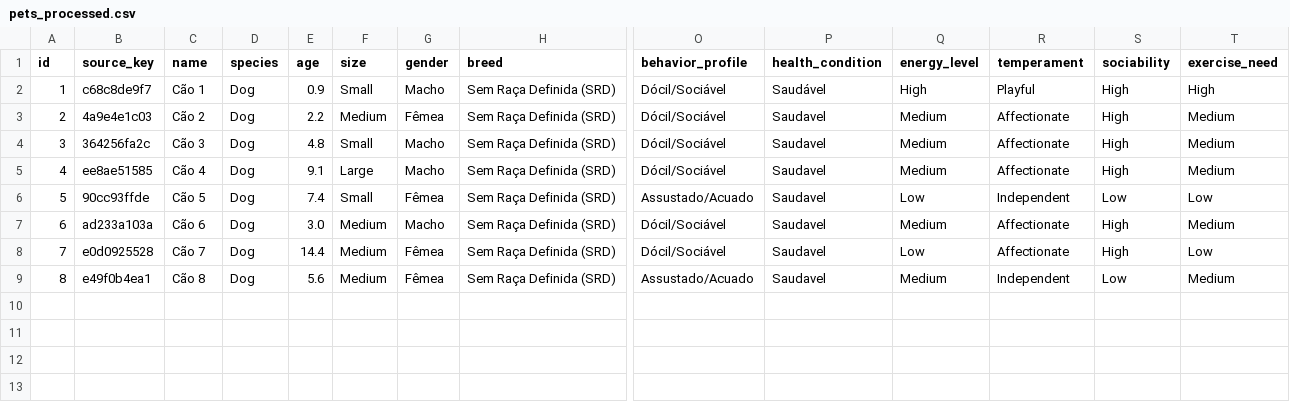
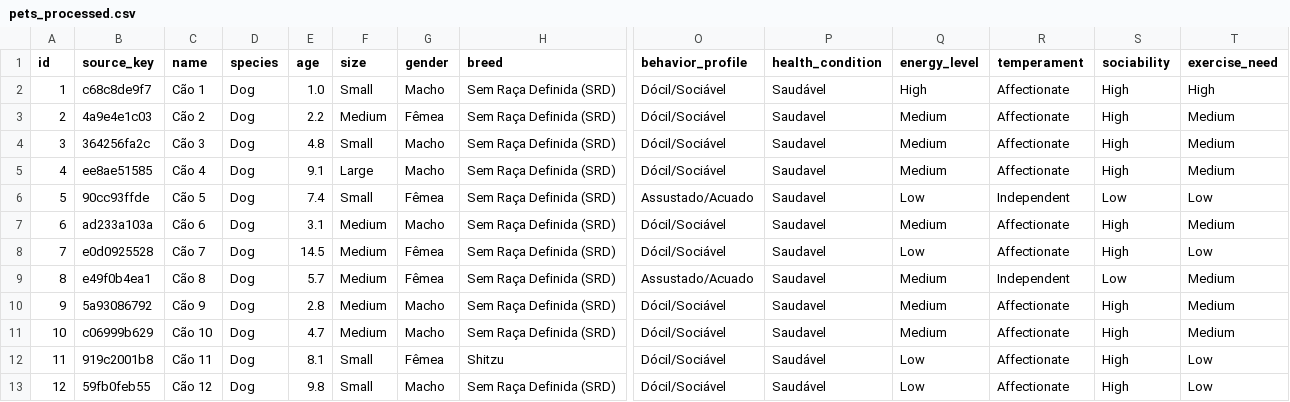
Before and after one commit to demostenesbr/abrigolambeijos, a CSV file: apps/ml/datasets/processed/pets_processed.csv, drawn as a sheet; only a part is shown, gaps mark what is left out; rows hold the shown columns only; the diff names each change by its address in the sheet, - before the commit and + after, or states it on an @@ line.

```diff
--- a/apps/ml/datasets/processed/pets_processed.csv
+++ b/apps/ml/datasets/processed/pets_processed.csv
-E2 (age): 0.9
+E2 (age): 1.0
-R2 (temperament): Playful
+R2 (temperament): Affectionate
-E7 (age): 3.0
+E7 (age): 3.1
-E8 (age): 14.4
+E8 (age): 14.5
-E9 (age): 5.6
+E9 (age): 5.7
+row 10: 9 | 5a93086792 | Cão 9 | Dog | 2.8 | Medium | Macho | Sem Raça Definida (SRD) | Dócil/Sociável | Saudavel | Medium | Affectionate | High | Medium
+row 11: 10 | c06999b629 | Cão 10 | Dog | 4.7 | Medium | Macho | Sem Raça Definida (SRD) | Dócil/Sociável | Saudavel | Medium | Affectionate | High | Medium
+row 12: 11 | 919c2001b8 | Cão 11 | Dog | 8.1 | Small | Fêmea | Shitzu | Dócil/Sociável | Saudável | Low | Affectionate | High | Low
+row 13: 12 | 59fb0feb55 | Cão 12 | Dog | 9.8 | Small | Macho | Sem Raça Definida (SRD) | Dócil/Sociável | Saudável | Low | Affectionate | High | Low
```
Also changed, not shown: apps/ml/datasets/raw/real_pets.csv, 31 other files.
